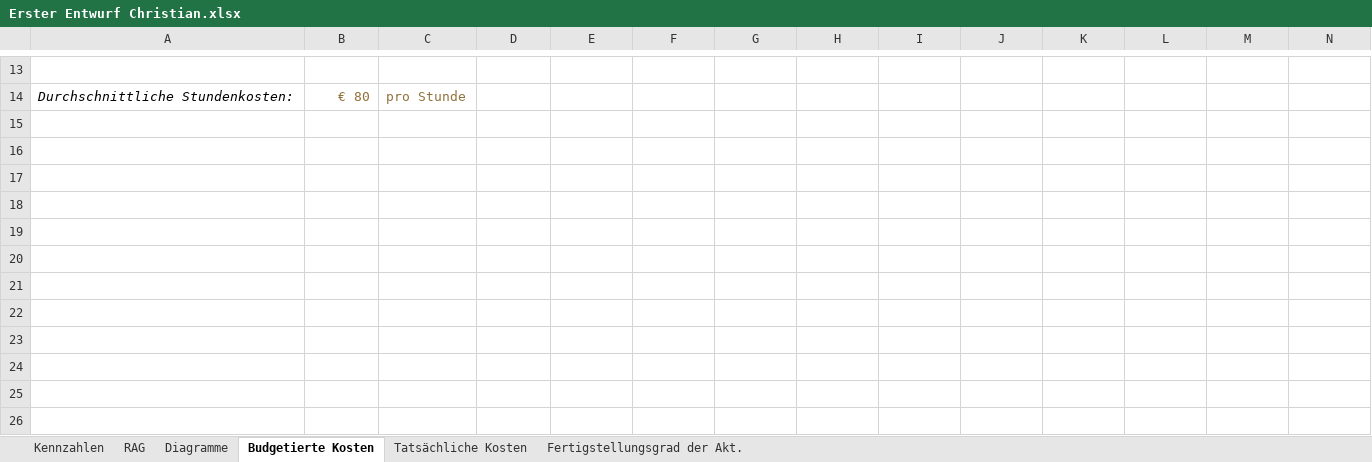
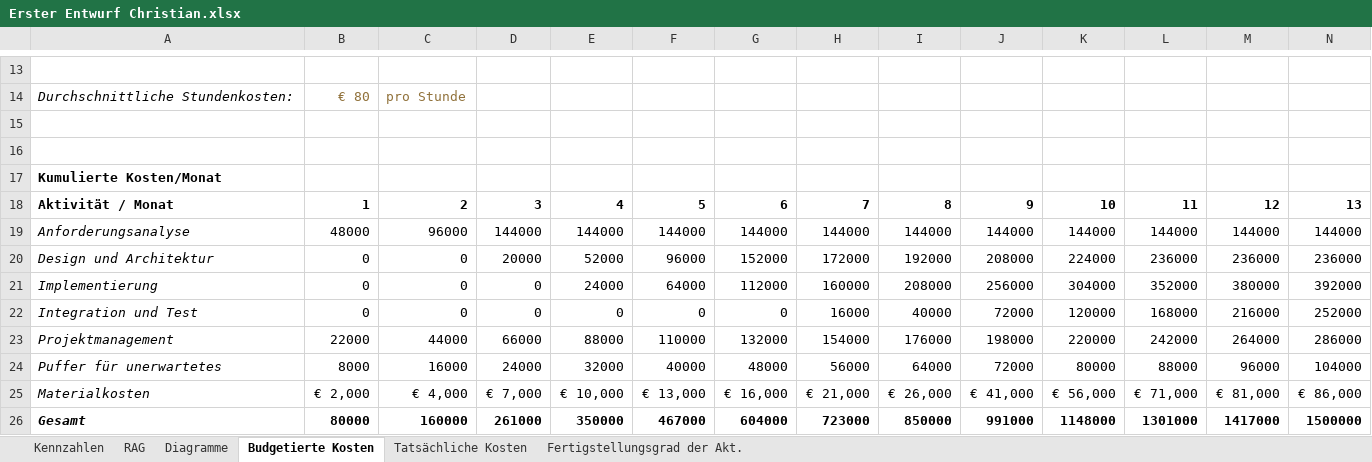
Before and after one commit to DanielBenesch/swpbc, an Excel workbook: Lab1/Erster Entwurf Christian.xlsx, sheet Budgetierte Kosten, drawn as a sheet; only a part is shown, gaps mark what is left out; values as stored, in another font and other column widths than the file's, no borders; rows hold the shown columns only; the diff names each change by its address in the sheet, - before the commit and + after, or states it on an @@ line.

```diff
--- a/Lab1/Erster Entwurf Christian.xlsx (sheet Budgetierte Kosten)
+++ b/Lab1/Erster Entwurf Christian.xlsx (sheet Budgetierte Kosten)
+row 15: (empty)
+row 16: (empty)
+row 17: Kumulierte Kosten/Monat
+row 18: Aktivität / Monat | 1 | 2 | 3 | 4 | 5 | 6 | 7 | 8 | 9 | 10 | 11 | 12 | 13
+row 19: Anforderungsanalyse | 48000 | 96000 | 144000 | 144000 | 144000 | 144000 | 144000 | 144000 | 144000 | 144000 | 144000 | 144000 | 144000
+row 20: Design und Architektur | 0 | 0 | 20000 | 52000 | 96000 | 152000 | 172000 | 192000 | 208000 | 224000 | 236000 | 236000 | 236000
+row 21: Implementierung | 0 | 0 | 0 | 24000 | 64000 | 112000 | 160000 | 208000 | 256000 | 304000 | 352000 | 380000 | 392000
+row 22: Integration und Test | 0 | 0 | 0 | 0 | 0 | 0 | 16000 | 40000 | 72000 | 120000 | 168000 | 216000 | 252000
+row 23: Projektmanagement | 22000 | 44000 | 66000 | 88000 | 110000 | 132000 | 154000 | 176000 | 198000 | 220000 | 242000 | 264000 | 286000
+row 24: Puffer für unerwartetes | 8000 | 16000 | 24000 | 32000 | 40000 | 48000 | 56000 | 64000 | 72000 | 80000 | 88000 | 96000 | 104000
+row 25: Materialkosten | € 2,000 | € 4,000 | € 7,000 | € 10,000 | € 13,000 | € 16,000 | € 21,000 | € 26,000 | € 41,000 | € 56,000 | € 71,000 | € 81,000 | € 86,000
+row 26: Gesamt | 80000 | 160000 | 261000 | 350000 | 467000 | 604000 | 723000 | 850000 | 991000 | 1148000 | 1301000 | 1417000 | 1500000
```
Also changed, not shown: charts or pictures, 1 other file.
